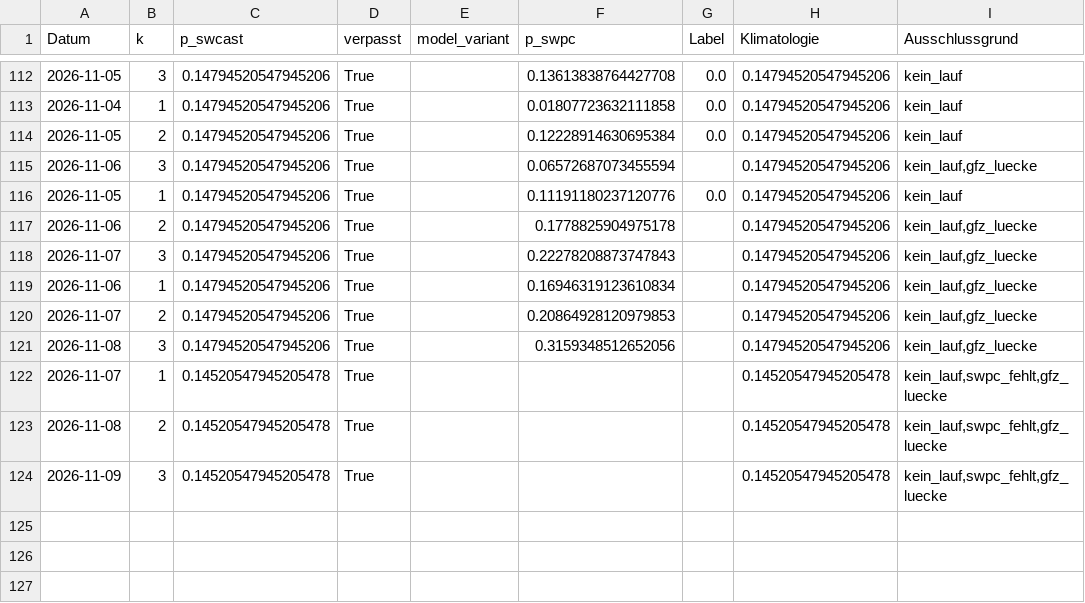
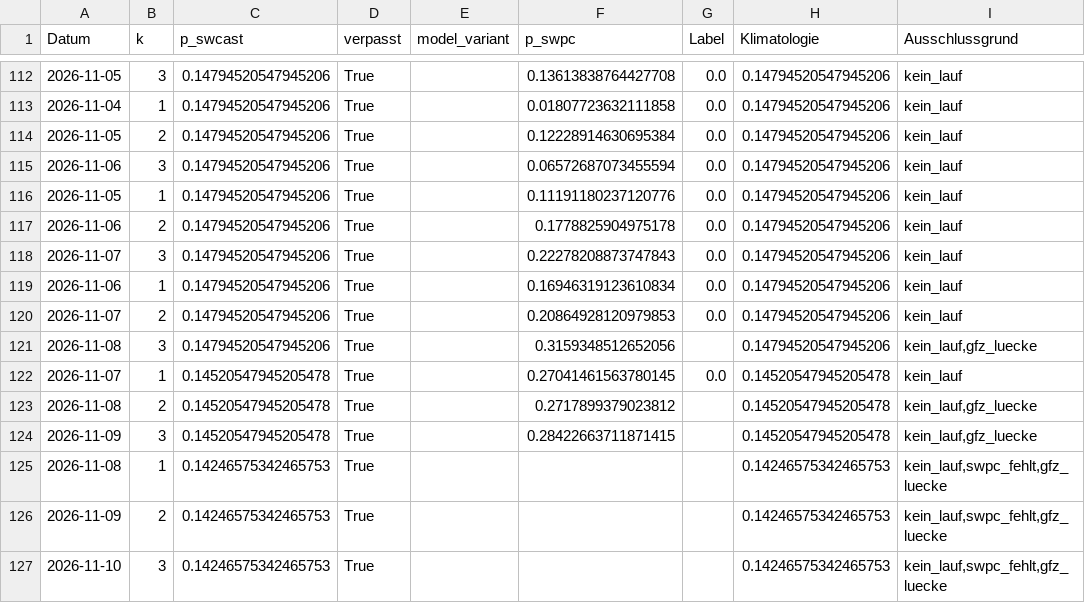
Before and after one commit to Script-hpp/swcast, a CSV file: reports/live_evaluation.csv, drawn as a sheet; only a part is shown, gaps mark what is left out; the diff covers the shown part only.

```diff
--- a/reports/live_evaluation.csv
+++ b/reports/live_evaluation.csv
@@ -114,11 +114,14 @@ Datum,k,p_swcast,verpasst,model_variant,p_swpc,Label,Klimatologie,Ausschlussgrun
 2026-11-05,2,0.14794520547945206,True,,0.12228914630695384,0.0,0.14794520547945206,kein_lauf
-2026-11-06,3,0.14794520547945206,True,,0.06572687073455594,,0.14794520547945206,"kein_lauf,gfz_luecke"
+2026-11-06,3,0.14794520547945206,True,,0.06572687073455594,0.0,0.14794520547945206,kein_lauf
 2026-11-05,1,0.14794520547945206,True,,0.11191180237120776,0.0,0.14794520547945206,kein_lauf
-2026-11-06,2,0.14794520547945206,True,,0.1778825904975178,,0.14794520547945206,"kein_lauf,gfz_luecke"
-2026-11-07,3,0.14794520547945206,True,,0.22278208873747843,,0.14794520547945206,"kein_lauf,gfz_luecke"
-2026-11-06,1,0.14794520547945206,True,,0.16946319123610834,,0.14794520547945206,"kein_lauf,gfz_luecke"
-2026-11-07,2,0.14794520547945206,True,,0.20864928120979853,,0.14794520547945206,"kein_lauf,gfz_luecke"
+2026-11-06,2,0.14794520547945206,True,,0.1778825904975178,0.0,0.14794520547945206,kein_lauf
+2026-11-07,3,0.14794520547945206,True,,0.22278208873747843,0.0,0.14794520547945206,kein_lauf
+2026-11-06,1,0.14794520547945206,True,,0.16946319123610834,0.0,0.14794520547945206,kein_lauf
+2026-11-07,2,0.14794520547945206,True,,0.20864928120979853,0.0,0.14794520547945206,kein_lauf
 2026-11-08,3,0.14794520547945206,True,,0.3159348512652056,,0.14794520547945206,"kein_lauf,gfz_luecke"
-2026-11-07,1,0.14520547945205478,True,,,,0.14520547945205478,"kein_lauf,swpc_fehlt,gfz_luecke"
-2026-11-08,2,0.14520547945205478,True,,,,0.14520547945205478,"kein_lauf,swpc_fehlt,gfz_luecke"
-2026-11-09,3,0.14520547945205478,True,,,,0.14520547945205478,"kein_lauf,swpc_fehlt,gfz_luecke"
+2026-11-07,1,0.14520547945205478,True,,0.27041461563780145,0.0,0.14520547945205478,kein_lauf
+2026-11-08,2,0.14520547945205478,True,,0.2717899379023812,,0.14520547945205478,"kein_lauf,gfz_luecke"
+2026-11-09,3,0.14520547945205478,True,,0.28422663711871415,,0.14520547945205478,"kein_lauf,gfz_luecke"
+2026-11-08,1,0.14246575342465753,True,,,,0.14246575342465753,"kein_lauf,swpc_fehlt,gfz_luecke"
+2026-11-09,2,0.14246575342465753,True,,,,0.14246575342465753,"kein_lauf,swpc_fehlt,gfz_luecke"
+2026-11-10,3,0.14246575342465753,True,,,,0.14246575342465753,"kein_lauf,swpc_fehlt,gfz_luecke"
```
Also changed, not shown: 36 edited cells elsewhere in this file, 45 other files.
